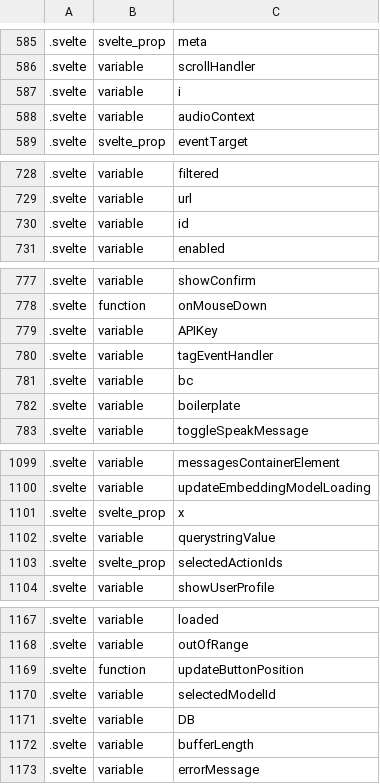
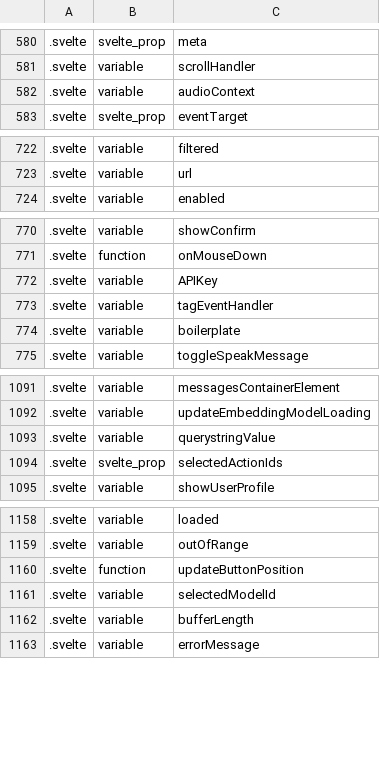
Before and after one commit to hjnoble3/code_helper, a CSV file: work/code_elements_20250226_134530_svelte.csv (was work/code_elements_20250226_131211_svelte.csv), drawn as a sheet; only a part is shown, gaps mark what is left out; the diff covers the shown part only; the diff names each change by its address in the sheet, - before the commit and + after, or states it on an @@ line.

```diff
--- a/work/code_elements_20250226_131211_svelte.csv
+++ b/work/code_elements_20250226_134530_svelte.csv
-row 587: .svelte | variable | i
-row 730: .svelte | variable | id
-row 781: .svelte | variable | bc
-row 1101: .svelte | svelte_prop | x
-row 1171: .svelte | variable | DB
```
Also changed, not shown: 10 removed rows elsewhere in this file, work/code_elements_20250226_134530_py.csv, work/code_elements_20250226_134530_ts.csv, 5 other files.
